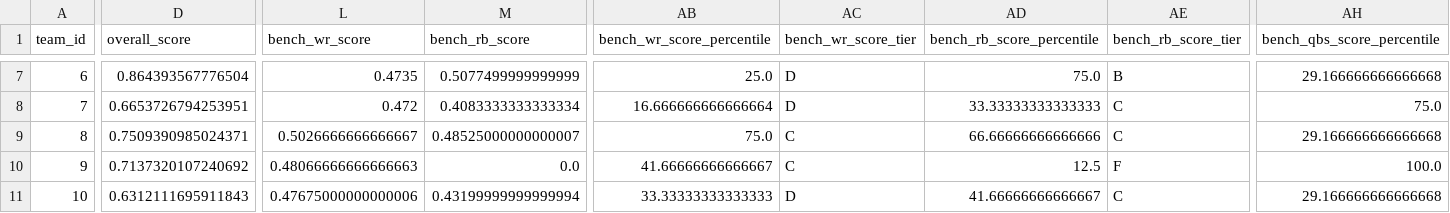
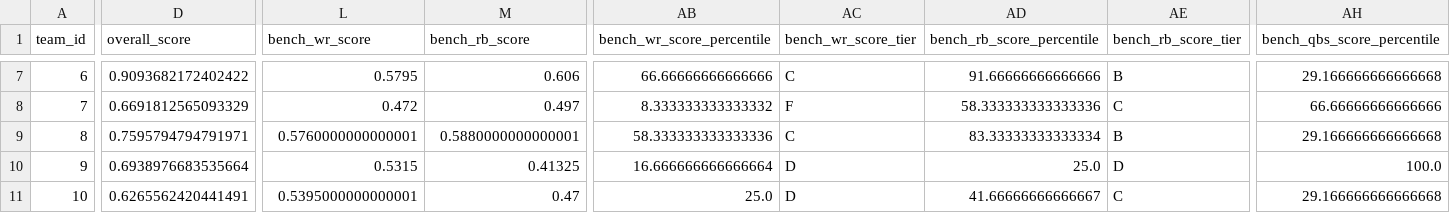
Before and after one commit to skanda-vasishta/ff-copilot, a CSV file: evaluated_stats.csv, drawn as a sheet; only a part is shown, gaps mark what is left out; the diff covers the shown part only; the diff names each change by its address in the sheet, - before the commit and + after, or states it on an @@ line.

```diff
--- a/evaluated_stats.csv
+++ b/evaluated_stats.csv
-D7 (overall_score): 0.864393567776504
+D7 (overall_score): 0.9093682172402422
-L7 (bench_wr_score): 0.4735
+L7 (bench_wr_score): 0.5795
-M7 (bench_rb_score): 0.5077499999999999
+M7 (bench_rb_score): 0.606
-AB7 (bench_wr_score_percentile): 25.0
+AB7 (bench_wr_score_percentile): 66.66666666666666
-AC7 (bench_wr_score_tier): D
+AC7 (bench_wr_score_tier): C
-AD7 (bench_rb_score_percentile): 75.0
+AD7 (bench_rb_score_percentile): 91.66666666666666
-D8 (overall_score): 0.6653726794253951
+D8 (overall_score): 0.6691812565093329
-M8 (bench_rb_score): 0.4083333333333334
+M8 (bench_rb_score): 0.497
-AB8 (bench_wr_score_percentile): 16.666666666666664
+AB8 (bench_wr_score_percentile): 8.333333333333332
-AC8 (bench_wr_score_tier): D
+AC8 (bench_wr_score_tier): F
-AD8 (bench_rb_score_percentile): 33.33333333333333
+AD8 (bench_rb_score_percentile): 58.333333333333336
-AH8 (bench_qbs_score_percentile): 75.0
+AH8 (bench_qbs_score_percentile): 66.66666666666666
-D9 (overall_score): 0.7509390985024371
+D9 (overall_score): 0.7595794794791971
-L9 (bench_wr_score): 0.5026666666666667
+L9 (bench_wr_score): 0.5760000000000001
-M9 (bench_rb_score): 0.48525000000000007
+M9 (bench_rb_score): 0.5880000000000001
-AB9 (bench_wr_score_percentile): 75.0
+AB9 (bench_wr_score_percentile): 58.333333333333336
-AD9 (bench_rb_score_percentile): 66.66666666666666
+AD9 (bench_rb_score_percentile): 83.33333333333334
-AE9 (bench_rb_score_tier): C
+AE9 (bench_rb_score_tier): B
-D10 (overall_score): 0.7137320107240692
+D10 (overall_score): 0.6938976683535664
-L10 (bench_wr_score): 0.48066666666666663
+L10 (bench_wr_score): 0.5315
-M10 (bench_rb_score): 0.0
+M10 (bench_rb_score): 0.41325
-AB10 (bench_wr_score_percentile): 41.66666666666667
+AB10 (bench_wr_score_percentile): 16.666666666666664
-AC10 (bench_wr_score_tier): C
+AC10 (bench_wr_score_tier): D
-AD10 (bench_rb_score_percentile): 12.5
+AD10 (bench_rb_score_percentile): 25.0
-AE10 (bench_rb_score_tier): F
+AE10 (bench_rb_score_tier): D
-D11 (overall_score): 0.6312111695911843
+D11 (overall_score): 0.6265562420441491
-L11 (bench_wr_score): 0.47675000000000006
+L11 (bench_wr_score): 0.5395000000000001
-M11 (bench_rb_score): 0.43199999999999994
+M11 (bench_rb_score): 0.47
-AB11 (bench_wr_score_percentile): 33.33333333333333
+AB11 (bench_wr_score_percentile): 25.0
```
Also changed, not shown: 39 edited cells elsewhere in this file, 3 other files.
